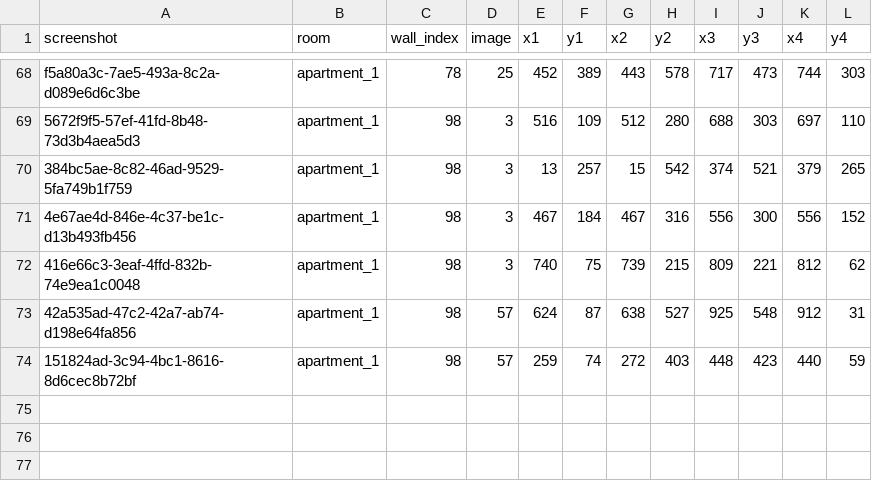
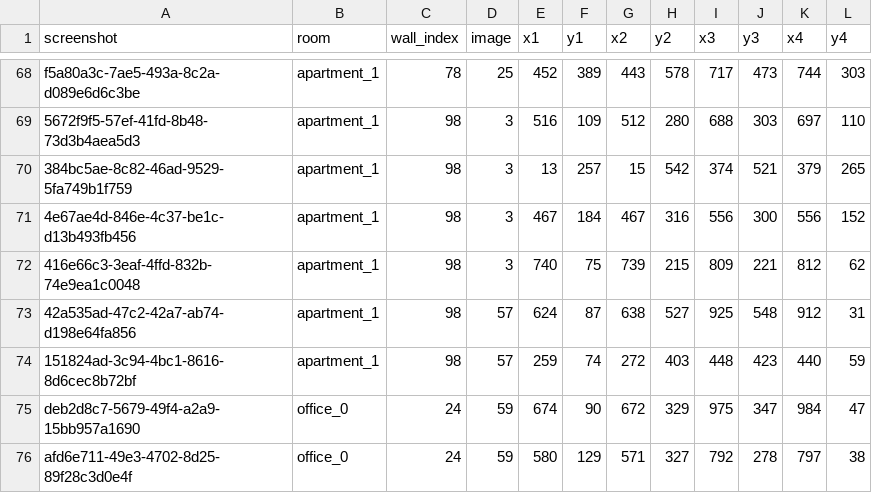
Before and after one commit to leonfed/ReAds, a CSV file: screenshots.csv, drawn as a sheet; only a part is shown, gaps mark what is left out; the diff names each change by its address in the sheet, - before the commit and + after, or states it on an @@ line.

```diff
--- a/screenshots.csv
+++ b/screenshots.csv
+row 75: deb2d8c7-5679-49f4-a2a9-15bb957a1690 | office_0 | 24 | 59 | 674 | 90 | 672 | 329 | 975 | 347 | 984 | 47
+row 76: afd6e711-49e3-4702-8d25-89f28c3d0e4f | office_0 | 24 | 59 | 580 | 129 | 571 | 327 | 792 | 278 | 797 | 38
```
Also changed, not shown: 17 other files.
